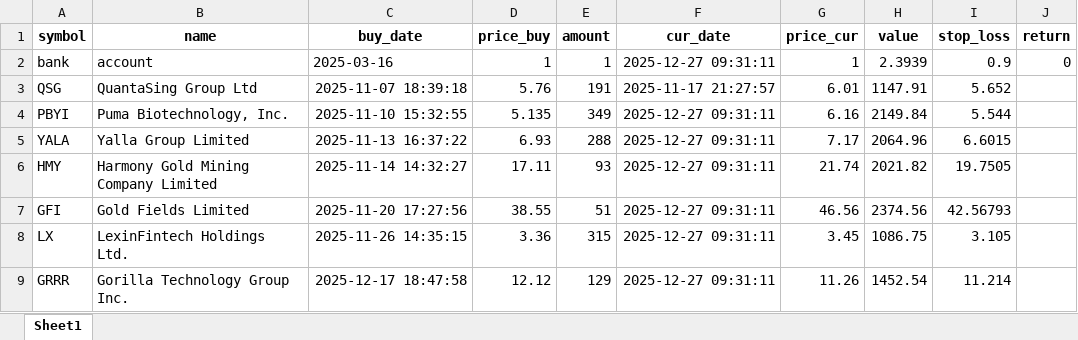
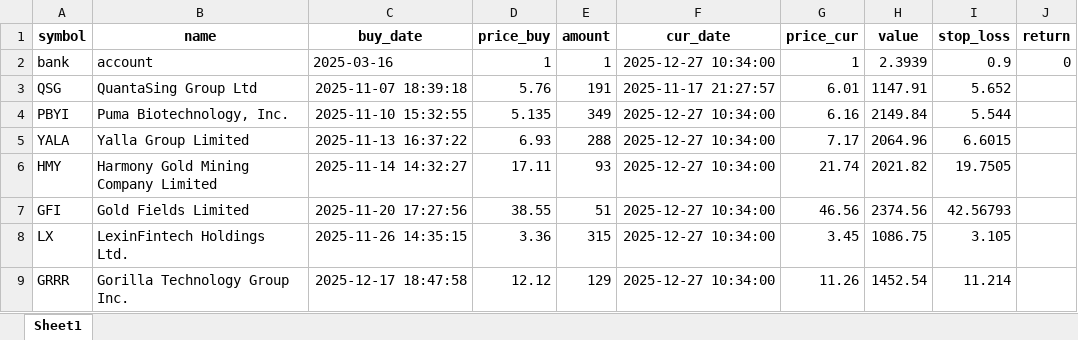
Before and after one commit to ThorstenBLN/data_stocks, an Excel workbook: data/depot.xlsx, sheet Sheet1, drawn as a sheet; only a part is shown; values as stored, in another font and other column widths than the file's, no borders; the diff names each change by its address in the sheet, - before the commit and + after, or states it on an @@ line.

```diff
--- a/data/depot.xlsx (sheet Sheet1)
+++ b/data/depot.xlsx (sheet Sheet1)
-F2 (cur_date): 2025-12-27 09:31:11
+F2 (cur_date): 2025-12-27 10:34:00
-F4:F9 (cur_date): 2025-12-27 09:31:11
+F4:F9 (cur_date): 2025-12-27 10:34:00
```
Also changed, not shown: data/transactions.xlsx, 1 other file.
